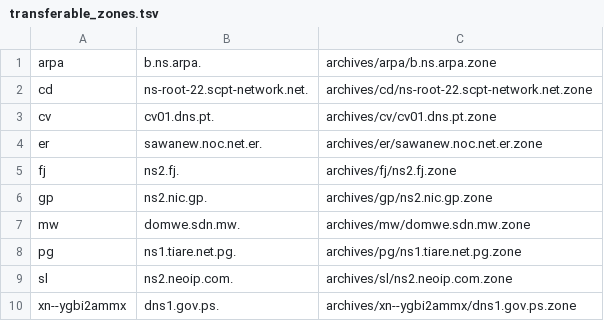
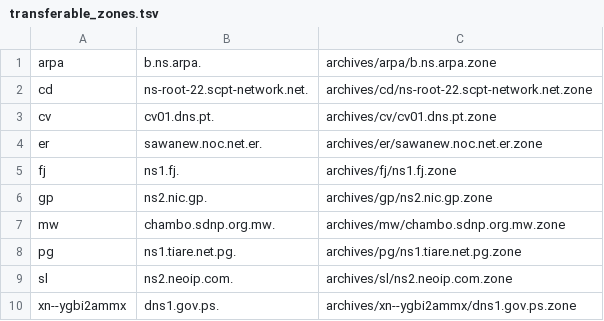
Before and after one commit to flotwig/TLDR-2, a TSV file: transferable_zones.tsv, drawn as a sheet.

```diff
--- a/transferable_zones.tsv
+++ b/transferable_zones.tsv
@@ -4,5 +4,5 @@ cv	cv01.dns.pt.	archives/cv/cv01.dns.pt.zone
 er	sawanew.noc.net.er.	archives/er/sawanew.noc.net.er.zone
-fj	ns2.fj.	archives/fj/ns2.fj.zone
+fj	ns1.fj.	archives/fj/ns1.fj.zone
 gp	ns2.nic.gp.	archives/gp/ns2.nic.gp.zone
-mw	domwe.sdn.mw.	archives/mw/domwe.sdn.mw.zone
+mw	chambo.sdnp.org.mw.	archives/mw/chambo.sdnp.org.mw.zone
 pg	ns1.tiare.net.pg.	archives/pg/ns1.tiare.net.pg.zone
```
Also changed, not shown: 5 other files.
